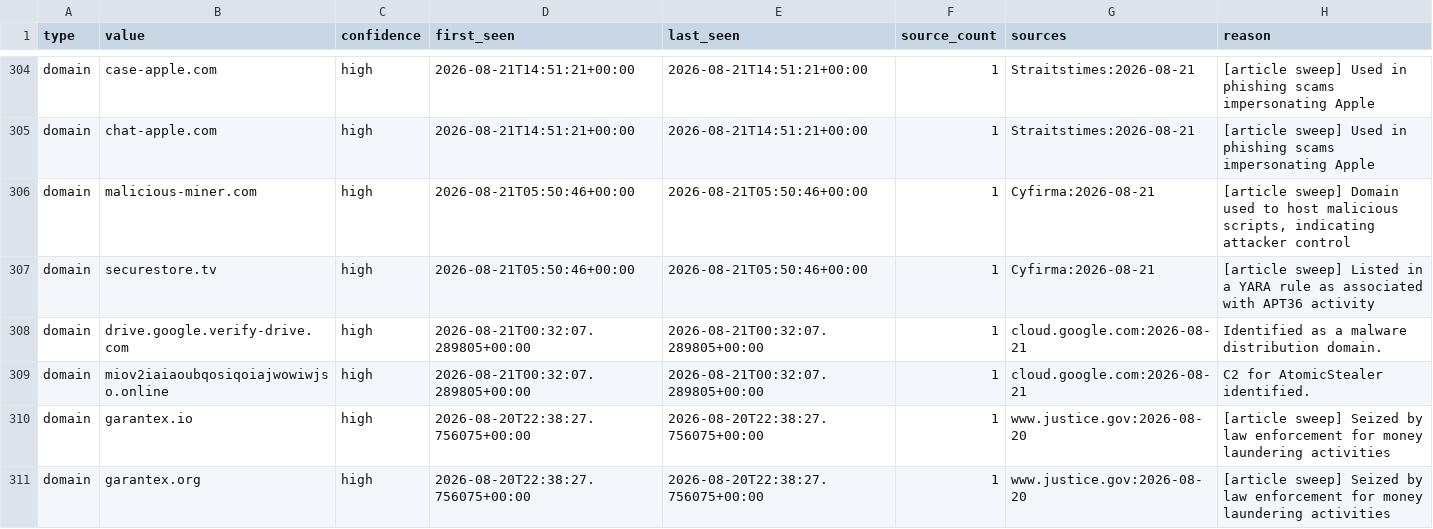
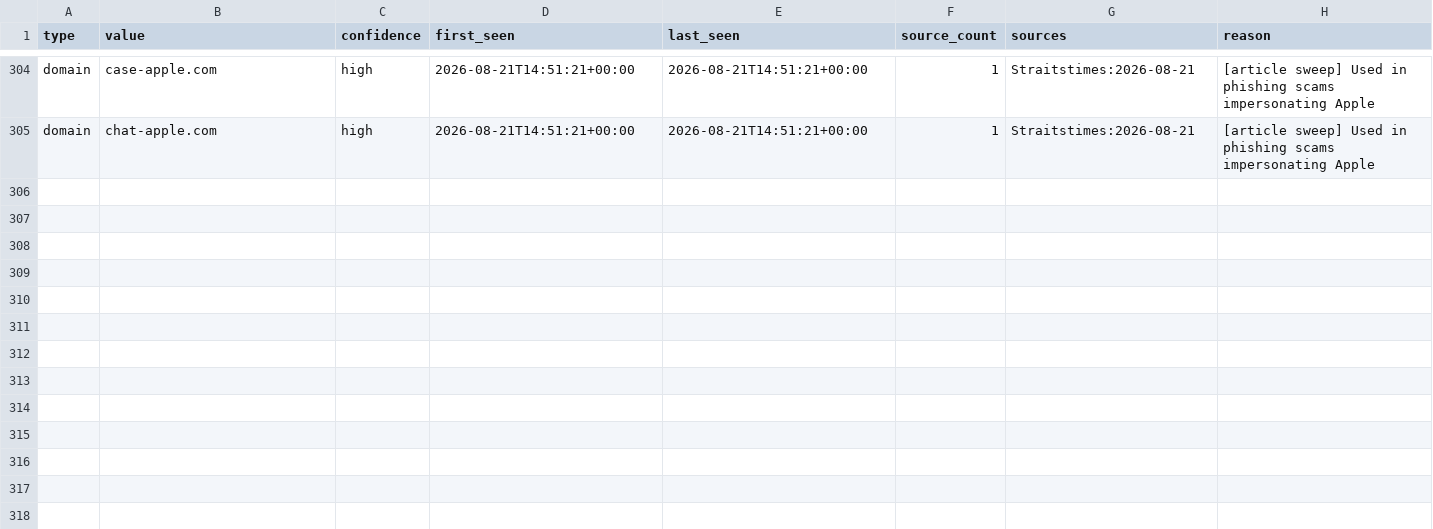
Before and after one commit to Jam0k/Public-Feeds-IOCs, a CSV file: feeds/all.csv, drawn as a sheet; only a part is shown, gaps mark what is left out; the diff names each change by its address in the sheet, - before the commit and + after, or states it on an @@ line.

```diff
--- a/feeds/all.csv
+++ b/feeds/all.csv
-row 306: domain | malicious-miner.com | high | 2026-08-21T05:50:46+00:00 | 2026-08-21T05:50:46+00:00 | 1 | Cyfirma:2026-08-21 | [article sweep] Domain used to host malicious scripts, indicating attacker control
-row 307: domain | securestore.tv | high | 2026-08-21T05:50:46+00:00 | 2026-08-21T05:50:46+00:00 | 1 | Cyfirma:2026-08-21 | [article sweep] Listed in a YARA rule as associated with APT36 activity
-row 308: domain | drive.google.verify-drive.com | high | 2026-08-21T00:32:07.289805+00:00 | 2026-08-21T00:32:07.289805+00:00 | 1 | cloud.google.com:2026-08-21 | Identified as a malware distribution domain.
-row 309: domain | miov2iaiaoubqosiqoiajwowiwjso.online | high | 2026-08-21T00:32:07.289805+00:00 | 2026-08-21T00:32:07.289805+00:00 | 1 | cloud.google.com:2026-08-21 | C2 for AtomicStealer identified.
-row 310: domain | garantex.io | high | 2026-08-20T22:38:27.756075+00:00 | 2026-08-20T22:38:27.756075+00:00 | 1 | www.justice.gov:2026-08-20 | [article sweep] Seized by law enforcement for money laundering activities
-row 311: domain | garantex.org | high | 2026-08-20T22:38:27.756075+00:00 | 2026-08-20T22:38:27.756075+00:00 | 1 | www.justice.gov:2026-08-20 | [article sweep] Seized by law enforcement for money laundering activities
```
Also changed, not shown: feeds/domains.csv, feeds/full/all.csv, 16 other files.
